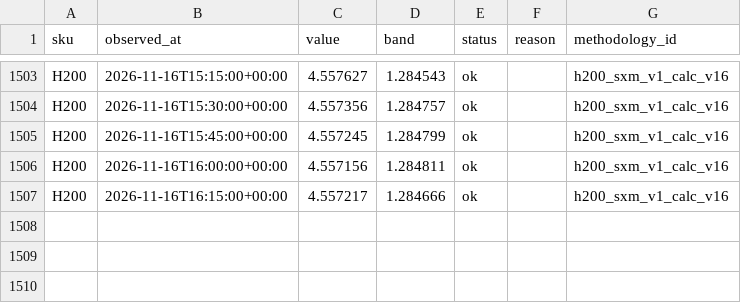
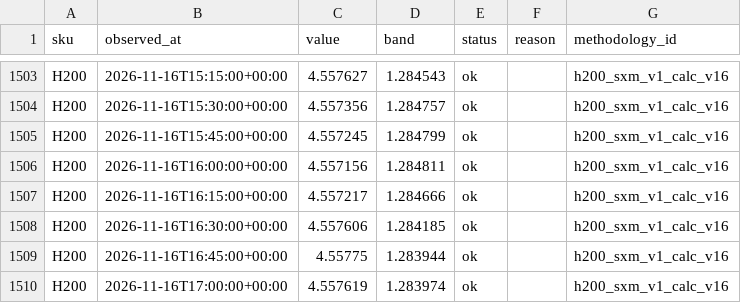
Before and after one commit to asuthosh100/gpu-price-terminal, a CSV file: history/H200/2026-11.csv, drawn as a sheet; only a part is shown, gaps mark what is left out.

```diff
--- a/history/H200/2026-11.csv
+++ b/history/H200/2026-11.csv
@@ -1507 +1507,4 @@ H200,2026-11-16T16:00:00+00:00,4.557156,1.284811,ok,,h200_sxm_v1_calc_v16
 H200,2026-11-16T16:15:00+00:00,4.557217,1.284666,ok,,h200_sxm_v1_calc_v16
+H200,2026-11-16T16:30:00+00:00,4.557606,1.284185,ok,,h200_sxm_v1_calc_v16
+H200,2026-11-16T16:45:00+00:00,4.55775,1.283944,ok,,h200_sxm_v1_calc_v16
+H200,2026-11-16T17:00:00+00:00,4.557619,1.283974,ok,,h200_sxm_v1_calc_v16
```
Also changed, not shown: history/B200/2026-11.csv, history/B300/2026-11.csv, 1 other file.
